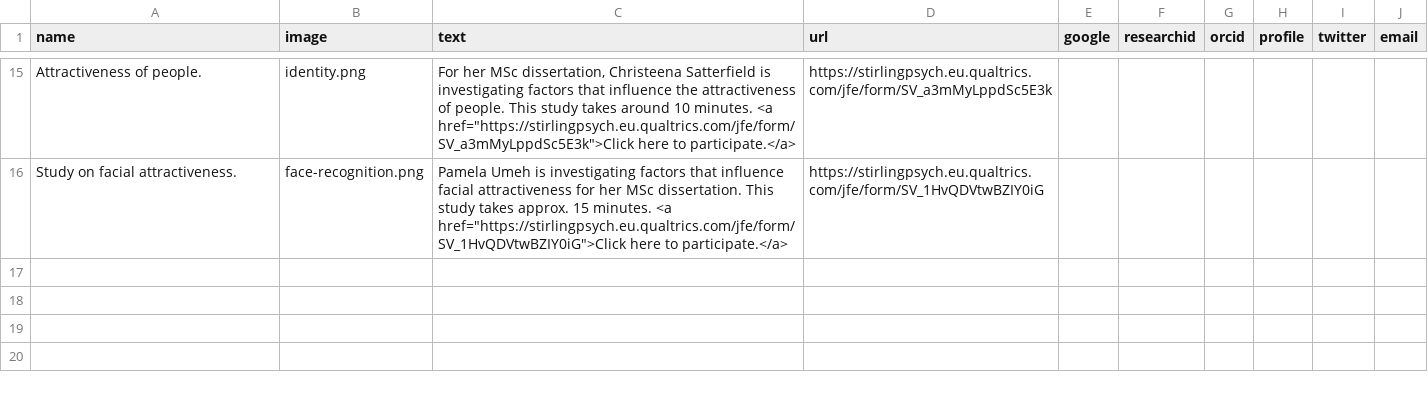
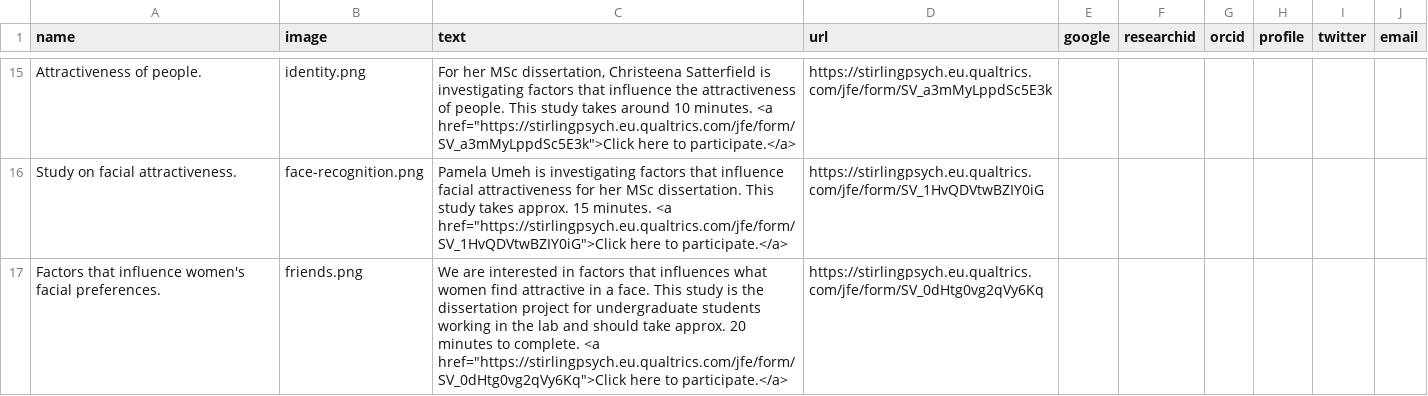
Before and after one commit to antlee53/antlee53.github.io, a CSV file: files/Lab Profiles.csv, drawn as a sheet; only a part is shown, gaps mark what is left out; the diff names each change by its address in the sheet, - before the commit and + after, or states it on an @@ line.

```diff
--- a/files/Lab Profiles.csv
+++ b/files/Lab Profiles.csv
+row 17: Factors that influence women's facial preferences. | friends.png | We are interested in factors that influences what women find attractive in a face. This study is the dissertation project for undergraduate students working in the lab and should take approx. 20 minutes to complete. <a href="https://stirlingpsych.eu.qualtrics.com/jfe/form/SV_0dHtg0vg2qVy6Kq">Click here to participate.</a> | https://stirlingpsych.eu.qualtrics.com/jfe/form/SV_0dHtg0vg2qVy6Kq
```
Also changed, not shown: 1 other file.
